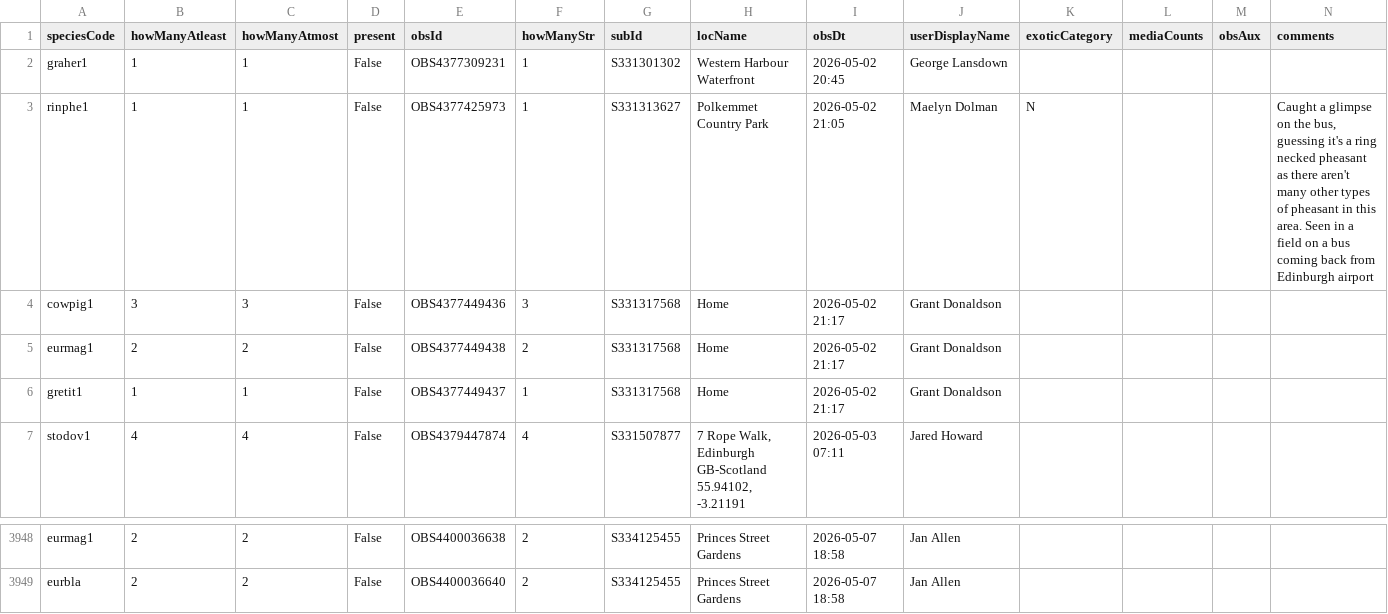
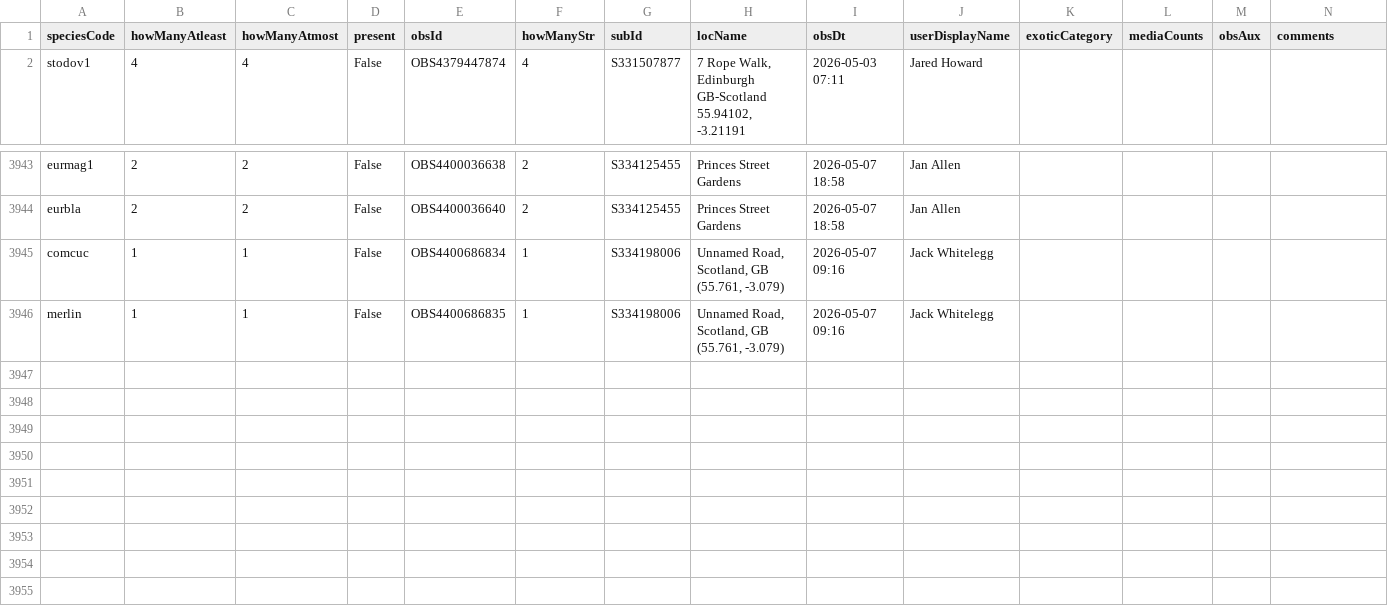
Before and after one commit to pasimasa/lothianbirds, a CSV file: docs/obs_cache.csv, drawn as a sheet; only a part is shown, gaps mark what is left out; removed rows and columns are numbered as before the commit, all else as after; rows hold the shown columns only; the diff names each change by its address in the sheet, - before the commit and + after, or states it on an @@ line.

```diff
--- a/docs/obs_cache.csv
+++ b/docs/obs_cache.csv
-row 2: graher1 | 1 | 1 | False | OBS4377309231 | 1 | S331301302 | Western Harbour Waterfront | 2026-05-02 20:45 | George Lansdown
-row 3: rinphe1 | 1 | 1 | False | OBS4377425973 | 1 | S331313627 | Polkemmet Country Park | 2026-05-02 21:05 | Maelyn Dolman | N |  |  | Caught a glimpse on the bus, guessing it's a ring necked pheasant as there aren't many other types of pheasant in this area. Seen in a field on a bus coming back from Edinburgh airport
-row 4: cowpig1 | 3 | 3 | False | OBS4377449436 | 3 | S331317568 | Home | 2026-05-02 21:17 | Grant Donaldson
-row 5: eurmag1 | 2 | 2 | False | OBS4377449438 | 2 | S331317568 | Home | 2026-05-02 21:17 | Grant Donaldson
-row 6: gretit1 | 1 | 1 | False | OBS4377449437 | 1 | S331317568 | Home | 2026-05-02 21:17 | Grant Donaldson
+row 3945: comcuc | 1 | 1 | False | OBS4400686834 | 1 | S334198006 | Unnamed Road, Scotland, GB (55.761, -3.079) | 2026-05-07 09:16 | Jack Whitelegg
+row 3946: merlin | 1 | 1 | False | OBS4400686835 | 1 | S334198006 | Unnamed Road, Scotland, GB (55.761, -3.079) | 2026-05-07 09:16 | Jack Whitelegg
```
Also changed, not shown: docs/daily_obs_counts.csv, docs/monthly_obs_counts.csv, 3 other files.
